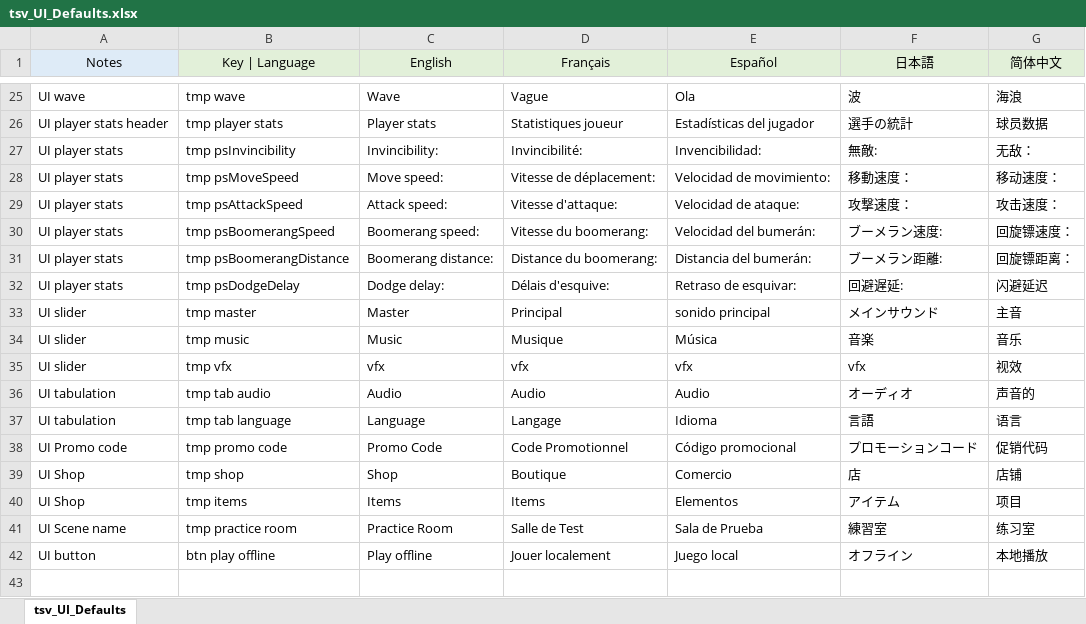
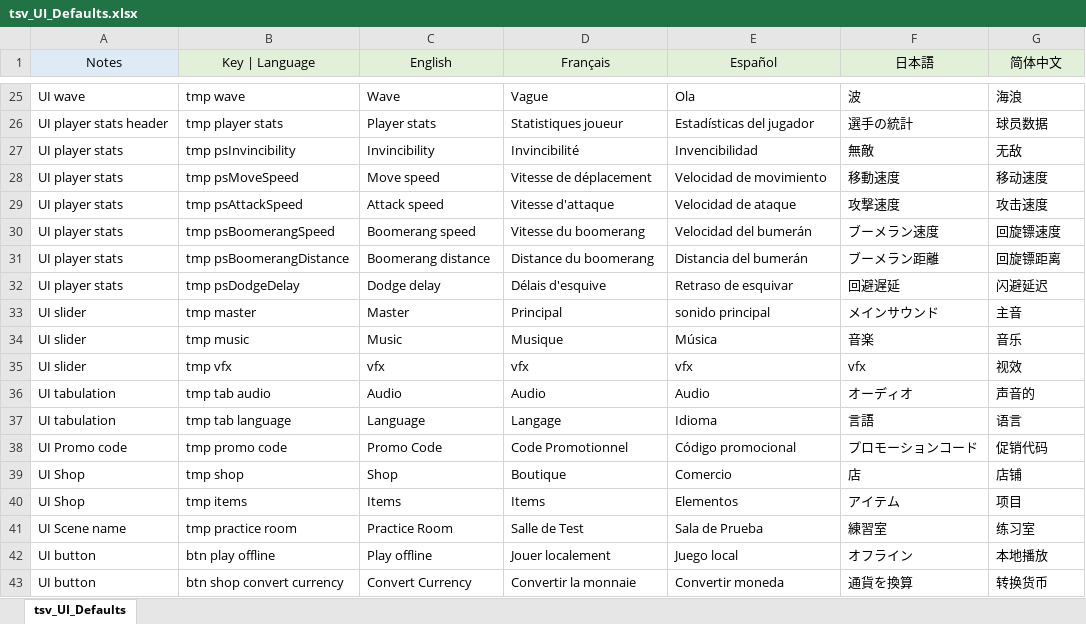
Before and after one commit to SebLevs/Zombie-Survivor, an Excel workbook: Assets/StreamingAssets/tsv_UI_Defaults.xlsx, sheet tsv_UI_Defaults, drawn as a sheet; only a part is shown, gaps mark what is left out; values as stored, in another font and other column widths than the file's, no borders; the diff names each change by its address in the sheet, - before the commit and + after, or states it on an @@ line.

```diff
--- a/Assets/StreamingAssets/tsv_UI_Defaults.xlsx (sheet tsv_UI_Defaults)
+++ b/Assets/StreamingAssets/tsv_UI_Defaults.xlsx (sheet tsv_UI_Defaults)
-C27 (English): Invincibility:
+C27 (English): Invincibility
-D27 (Français): Invincibilité:
+D27 (Français): Invincibilité
-E27 (Español): Invencibilidad:
+E27 (Español): Invencibilidad
-F27 (日本語): 無敵:
+F27 (日本語): 無敵
-G27 (简体中文): 无敌：
+G27 (简体中文): 无敌
-C28 (English): Move speed:
+C28 (English): Move speed
-D28 (Français): Vitesse de déplacement:
+D28 (Français): Vitesse de déplacement
-E28 (Español): Velocidad de movimiento:
+E28 (Español): Velocidad de movimiento
-F28 (日本語): 移動速度：
+F28 (日本語): 移動速度
-G28 (简体中文): 移动速度：
+G28 (简体中文): 移动速度
-C29 (English): Attack speed:
+C29 (English): Attack speed
-D29 (Français): Vitesse d'attaque:
+D29 (Français): Vitesse d'attaque
-E29 (Español): Velocidad de ataque:
+E29 (Español): Velocidad de ataque
-F29 (日本語): 攻撃速度：
+F29 (日本語): 攻撃速度
-G29 (简体中文): 攻击速度：
+G29 (简体中文): 攻击速度
-C30 (English): Boomerang speed:
+C30 (English): Boomerang speed
-D30 (Français): Vitesse du boomerang:
+D30 (Français): Vitesse du boomerang
-E30 (Español): Velocidad del bumerán:
+E30 (Español): Velocidad del bumerán
-F30 (日本語): ブーメラン速度:
+F30 (日本語): ブーメラン速度
-G30 (简体中文): 回旋镖速度：
+G30 (简体中文): 回旋镖速度
-C31 (English): Boomerang distance:
+C31 (English): Boomerang distance
-D31 (Français): Distance du boomerang:
+D31 (Français): Distance du boomerang
-E31 (Español): Distancia del bumerán:
+E31 (Español): Distancia del bumerán
-F31 (日本語): ブーメラン距離:
+F31 (日本語): ブーメラン距離
-G31 (简体中文): 回旋镖距离：
+G31 (简体中文): 回旋镖距离
-C32 (English): Dodge delay:
+C32 (English): Dodge delay
-D32 (Français): Délais d'esquive:
+D32 (Français): Délais d'esquive
-E32 (Español): Retraso de esquivar:
+E32 (Español): Retraso de esquivar
-F32 (日本語): 回避遅延:
+F32 (日本語): 回避遅延
+row 43: UI button | btn shop convert currency | Convert Currency | Convertir la monnaie | Convertir moneda | 通貨を換算 | 转换货币
```
Also changed, not shown: 18 other files.
